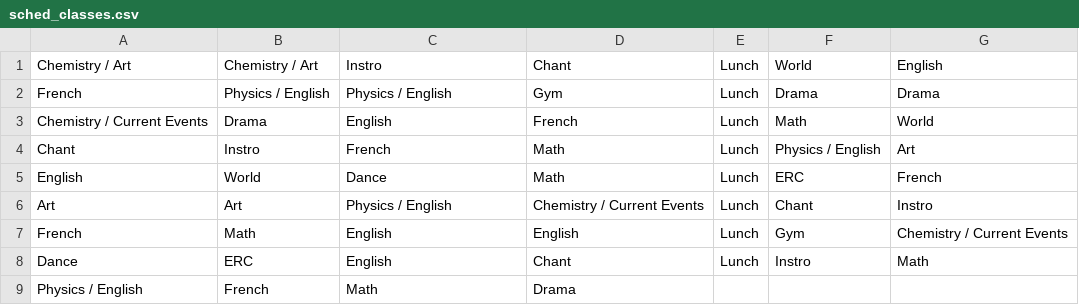
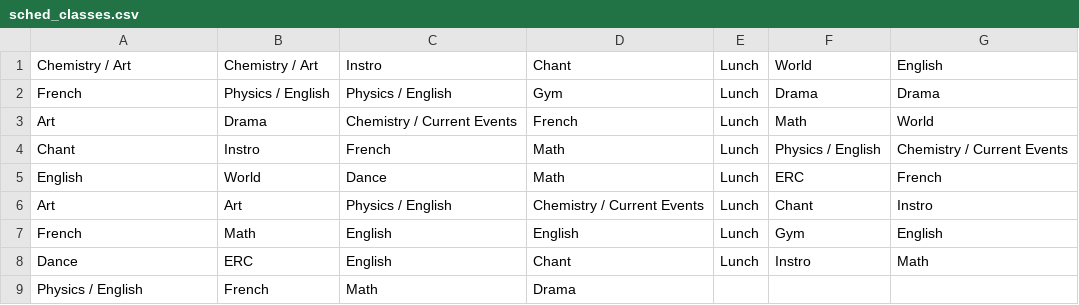
Before and after one commit to xytk4/sched, a CSV file: src/sched_classes.csv, drawn as a sheet.

Commit message:
again fix sched_classes.csv because lol

```diff
--- a/src/sched_classes.csv
+++ b/src/sched_classes.csv
@@ -2,7 +2,7 @@
 French,Physics / English,Physics / English,Gym,Lunch,Drama,Drama
-Chemistry / Current Events,Drama,English,French,Lunch,Math,World
-Chant,Instro,French,Math,Lunch,Physics / English,Art
+Art,Drama,Chemistry / Current Events,French,Lunch,Math,World
+Chant,Instro,French,Math,Lunch,Physics / English,Chemistry / Current Events
 English,World,Dance,Math,Lunch,ERC,French
 Art,Art,Physics / English,Chemistry / Current Events,Lunch,Chant,Instro
-French,Math,English,English,Lunch,Gym,Chemistry / Current Events
+French,Math,English,English,Lunch,Gym,English
 Dance,ERC,English,Chant,Lunch,Instro,Math
```
